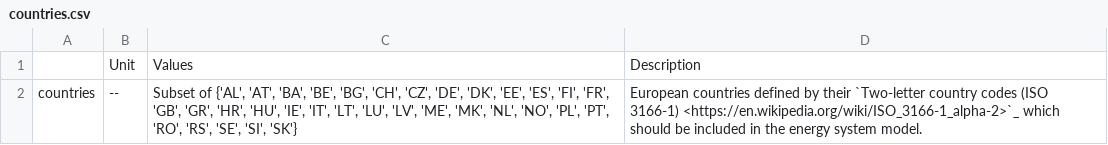
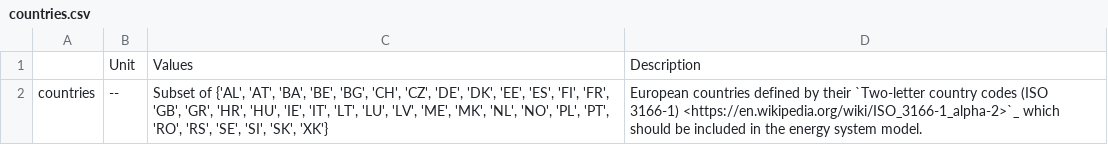
Before and after one commit to Luca2299/pypsa-eur, a CSV file: doc/configtables/countries.csv, drawn as a sheet.

```diff
--- a/doc/configtables/countries.csv
+++ b/doc/configtables/countries.csv
@@ -1,2 +1,2 @@
  ,Unit,Values,Description
-countries,--,"Subset of {'AL', 'AT', 'BA', 'BE', 'BG', 'CH', 'CZ', 'DE', 'DK', 'EE', 'ES', 'FI', 'FR', 'GB', 'GR', 'HR', 'HU', 'IE', 'IT', 'LT', 'LU', 'LV', 'ME', 'MK', 'NL', 'NO', 'PL', 'PT', 'RO', 'RS', 'SE', 'SI', 'SK'}","European countries defined by their `Two-letter country codes (ISO 3166-1) <https://en.wikipedia.org/wiki/ISO_3166-1_alpha-2>`_ which should be included in the energy system model."
+countries,--,"Subset of {'AL', 'AT', 'BA', 'BE', 'BG', 'CH', 'CZ', 'DE', 'DK', 'EE', 'ES', 'FI', 'FR', 'GB', 'GR', 'HR', 'HU', 'IE', 'IT', 'LT', 'LU', 'LV', 'ME', 'MK', 'NL', 'NO', 'PL', 'PT', 'RO', 'RS', 'SE', 'SI', 'SK', 'XK'}","European countries defined by their `Two-letter country codes (ISO 3166-1) <https://en.wikipedia.org/wiki/ISO_3166-1_alpha-2>`_ which should be included in the energy system model."
```
Also changed, not shown: 13 other files.
